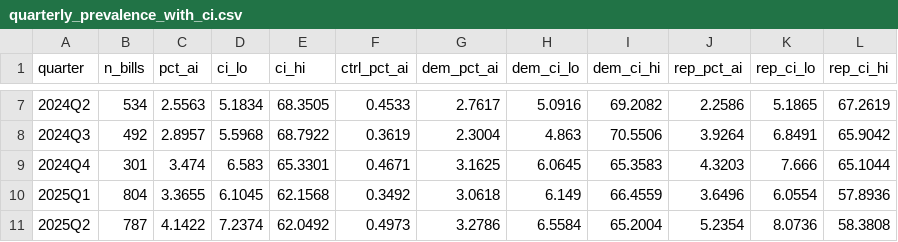
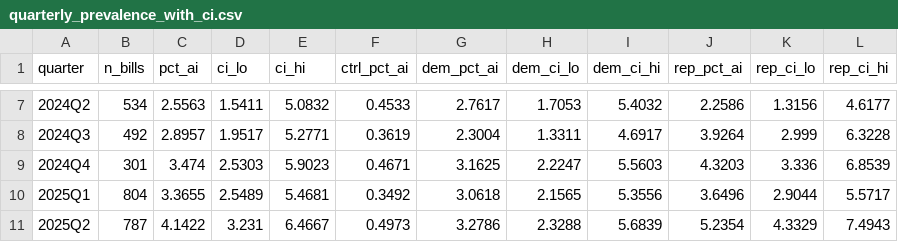
Before and after one commit to ParthG60/congress-ai-methodology, a CSV file: data/quarterly_prevalence_with_ci.csv, drawn as a sheet; only a part is shown, gaps mark what is left out; the diff covers the shown part only.

```diff
--- a/data/quarterly_prevalence_with_ci.csv
+++ b/data/quarterly_prevalence_with_ci.csv
@@ -7,5 +7,5 @@ quarter,n_bills,pct_ai,ci_lo,ci_hi,ctrl_pct_ai,dem_pct_ai,dem_ci_lo,dem_ci_hi,re
-2024Q2,534,2.5563,5.1834,68.3505,0.4533,2.7617,5.0916,69.2082,2.2586,5.1865,67.2619
-2024Q3,492,2.8957,5.5968,68.7922,0.3619,2.3004,4.863,70.5506,3.9264,6.8491,65.9042
-2024Q4,301,3.474,6.583,65.3301,0.4671,3.1625,6.0645,65.3583,4.3203,7.666,65.1044
-2025Q1,804,3.3655,6.1045,62.1568,0.3492,3.0618,6.149,66.4559,3.6496,6.0554,57.8936
-2025Q2,787,4.1422,7.2374,62.0492,0.4973,3.2786,6.5584,65.2004,5.2354,8.0736,58.3808
+2024Q2,534,2.5563,1.5411,5.0832,0.4533,2.7617,1.7053,5.4032,2.2586,1.3156,4.6177
+2024Q3,492,2.8957,1.9517,5.2771,0.3619,2.3004,1.3311,4.6917,3.9264,2.999,6.3228
+2024Q4,301,3.474,2.5303,5.9023,0.4671,3.1625,2.2247,5.5603,4.3203,3.336,6.8539
+2025Q1,804,3.3655,2.5489,5.4681,0.3492,3.0618,2.1565,5.3556,3.6496,2.9044,5.5717
+2025Q2,787,4.1422,3.231,6.4667,0.4973,3.2786,2.3288,5.6839,5.2354,4.3329,7.4943
```
Also changed, not shown: 54 edited cells elsewhere in this file, 3 other files.
